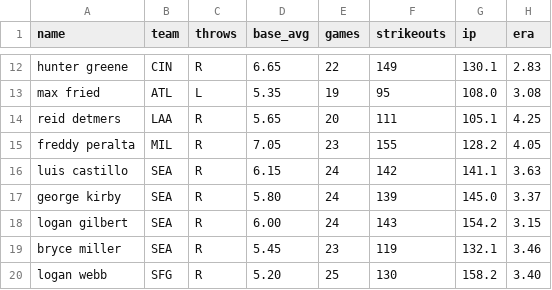
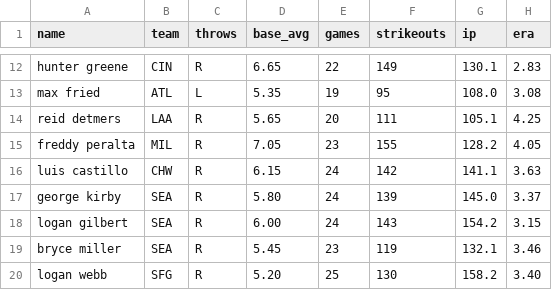
Before and after one commit to KingTud88/MLB-Prop-App, a CSV file: pitcher_database.csv, drawn as a sheet; only a part is shown, gaps mark what is left out; the diff names each change by its address in the sheet, - before the commit and + after, or states it on an @@ line.

Commit message:
Update pitcher_database.csv

```diff
--- a/pitcher_database.csv
+++ b/pitcher_database.csv
-B16 (team): SEA
+B16 (team): CHW
```
